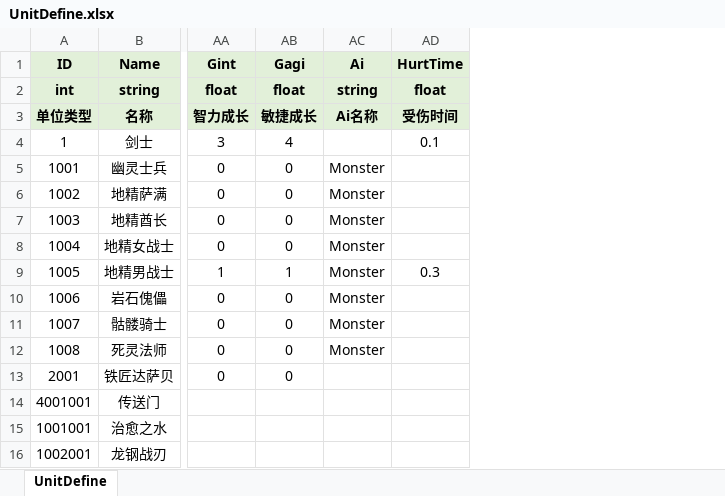
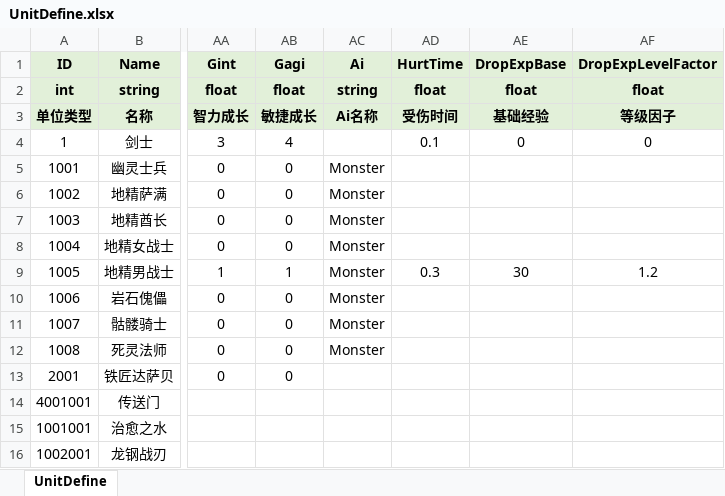
Before and after one commit to fuyouawa/MMORPG, an Excel workbook: SERVER/Common/Data/excel/UnitDefine.xlsx, sheet UnitDefine, drawn as a sheet; only a part is shown, gaps mark what is left out; values as stored, in another font and other column widths than the file's, no borders; the diff names each change by its address in the sheet, - before the commit and + after, or states it on an @@ line.

```diff
--- a/SERVER/Common/Data/excel/UnitDefine.xlsx (sheet UnitDefine)
+++ b/SERVER/Common/Data/excel/UnitDefine.xlsx (sheet UnitDefine)
+column AE (DropExpBase), rows 2-9: float | 基础经验 | 0 |  |  |  |  | 30
+column AF (DropExpLevelFactor), rows 2-9: float | 等级因子 | 0 |  |  |  |  | 1.2
```
Also changed, not shown: SERVER/Common/Data/excel/SpawnDefine.xlsx, 24 other files.
